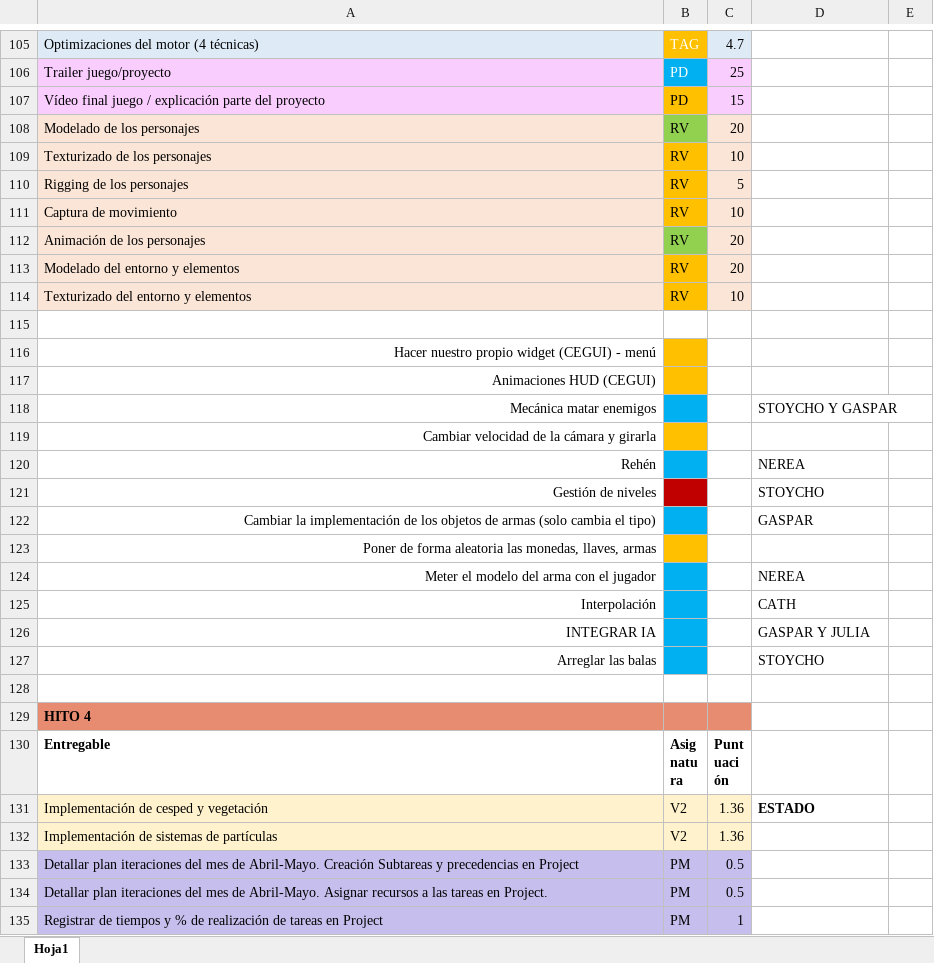
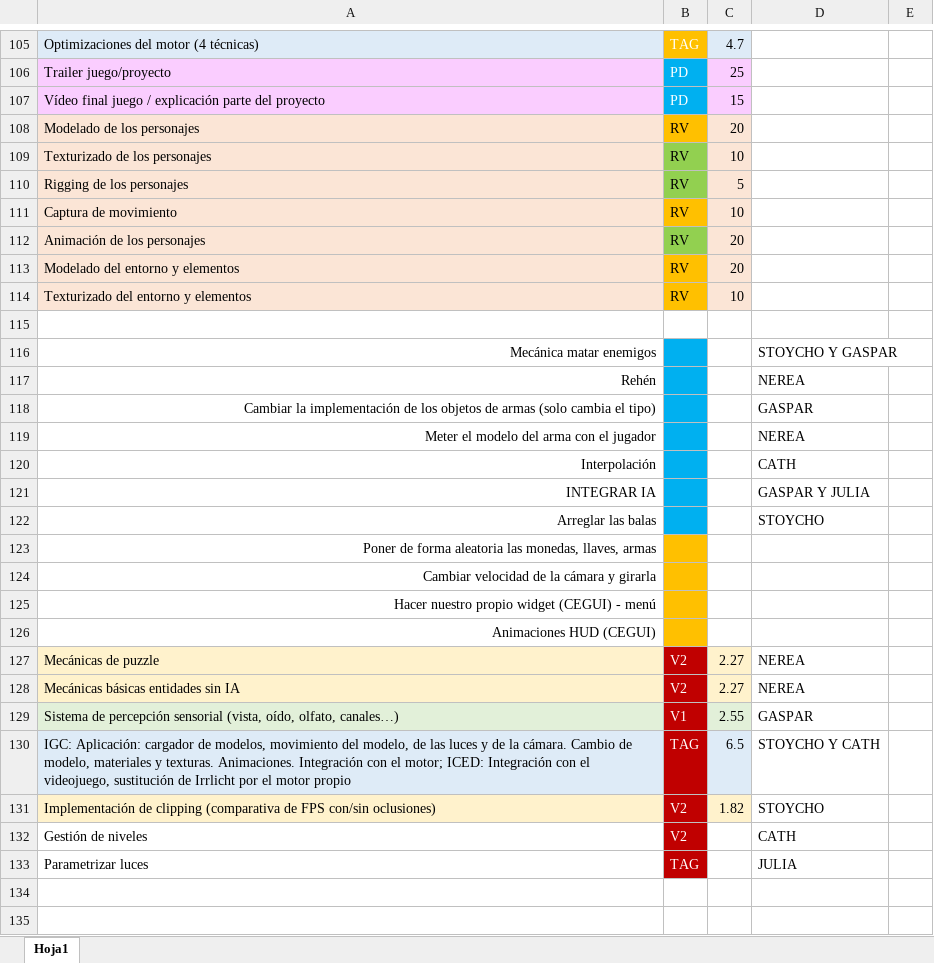
Before and after one commit to srivanov/Vesper, an Excel workbook: Documentos/Lista_entregables.xlsx, sheet Hoja1, drawn as a sheet; only a part is shown, gaps mark what is left out; the shorter side is filled out with more unchanged rows; values as stored, in another font and other column widths than the file's, no borders; conditional formats not drawn; removed rows and columns are numbered as before the commit, all else as after; the diff names each change by its address in the sheet, - before the commit and + after, or states it on an @@ line.

Commit message:
update lista entregables

```diff
--- a/Documentos/Lista_entregables.xlsx (sheet Hoja1)
+++ b/Documentos/Lista_entregables.xlsx (sheet Hoja1)
@@ B107 fill: #FFC000 → #00B0F0, text colour: black → #FFFFFF @@
-B108 fill: #92D050
+B108 fill: #FFC000
-B109:B110 fill: #FFC000
+B109:B110 fill: #92D050
-row 121: Gestión de niveles |  |  | STOYCHO
@@ row 119 moved to row 124: Cambiar velocidad de la cámara y girarla @@
@@ row 116 moved to row 125: Hacer nuestro propio widget (CEGUI) - me… @@
@@ row 117 moved to row 126: Animaciones HUD (CEGUI) @@
+row 127: Mecánicas de puzzle | V2 | 2.27 | NEREA
+row 128: Mecánicas básicas entidades sin IA | V2 | 2.27 | NEREA
+row 129: Sistema de percepción sensorial (vista, oído, olfato, canales…) | V1 | 2.55 | GASPAR
+row 130: IGC: Aplicación: cargador de modelos, movimiento del modelo, de las luces y de la cámara. Cambio de modelo, materiales y texturas. Animaciones. Integración con el motor; ICED: Integración con el videojuego, sustitución de Irrlicht por el motor propio | TAG | 6.5 | STOYCHO Y CATH
+row 131: Implementación de clipping (comparativa de FPS con/sin oclusiones) | V2 | 1.82 | STOYCHO
+row 132: Gestión de niveles | V2 |  | CATH
+row 133: Parametrizar luces | TAG |  | JULIA
+row 134: (empty)
```
